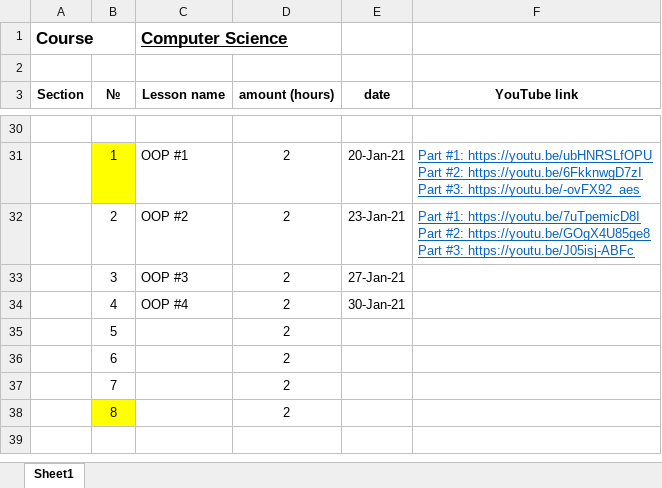
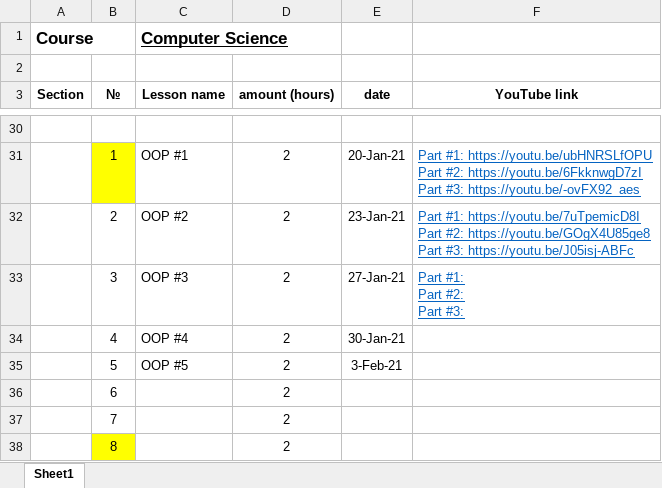
Before and after one commit to elvint14/java-course-2-classes, an Excel workbook: src/main/java/org/course/_syllabus/course_details.xlsx, sheet Sheet1, drawn as a sheet; only a part is shown, gaps mark what is left out; values as stored, in another font and other column widths than the file's, no borders; ↵ is a line break in a cell; the diff names each change by its address in the sheet, - before the commit and + after, or states it on an @@ line.

Commit message:
lesson #20 lesson code and slide attached

```diff
--- a/src/main/java/org/course/_syllabus/course_details.xlsx (sheet Sheet1)
+++ b/src/main/java/org/course/_syllabus/course_details.xlsx (sheet Sheet1)
-F33 (YouTube link): (empty)
+F33 (YouTube link): Part #1: ↵ Part #2: ↵ Part #3:
-C35 (Lesson name): (empty)
+C35 (Lesson name): OOP #5
-E35 (date): (empty)
+E35 (date): 3-Feb-21
```
Also changed, not shown: 16 other files.
